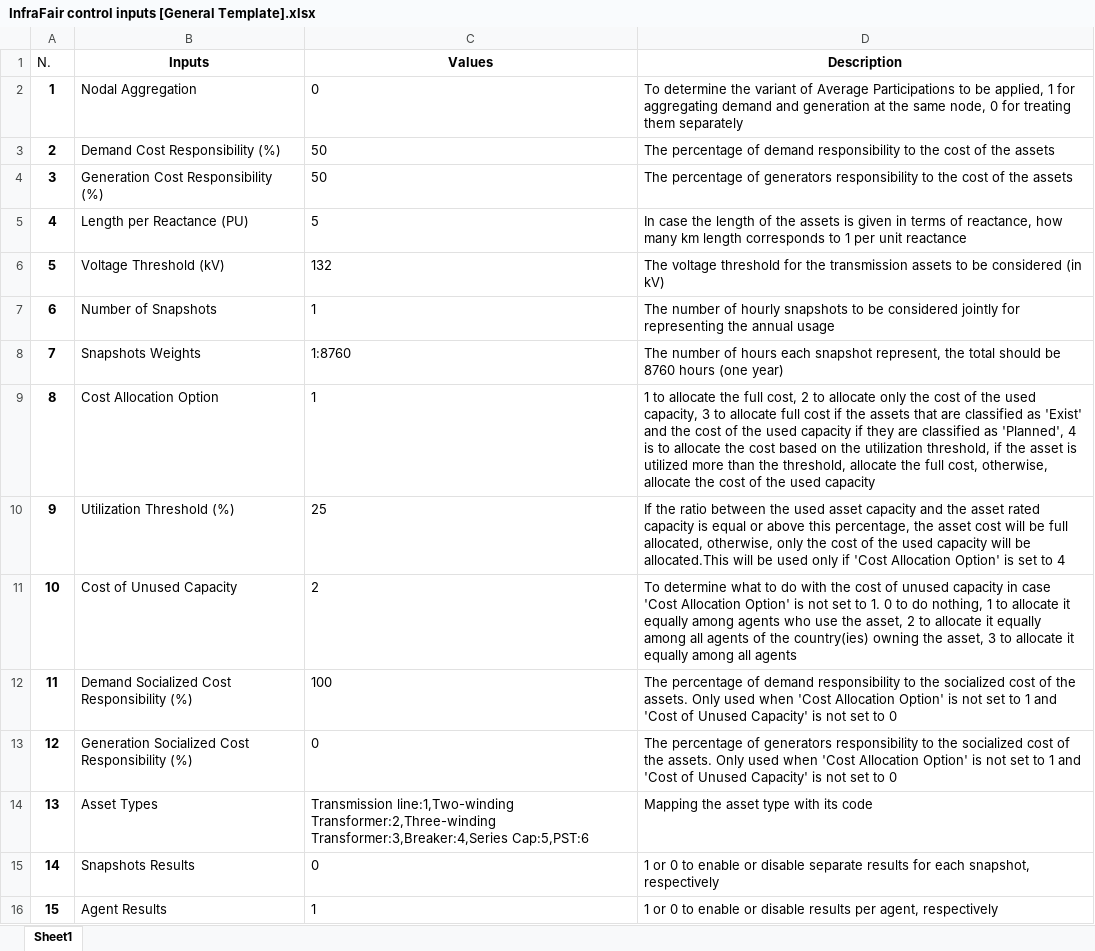
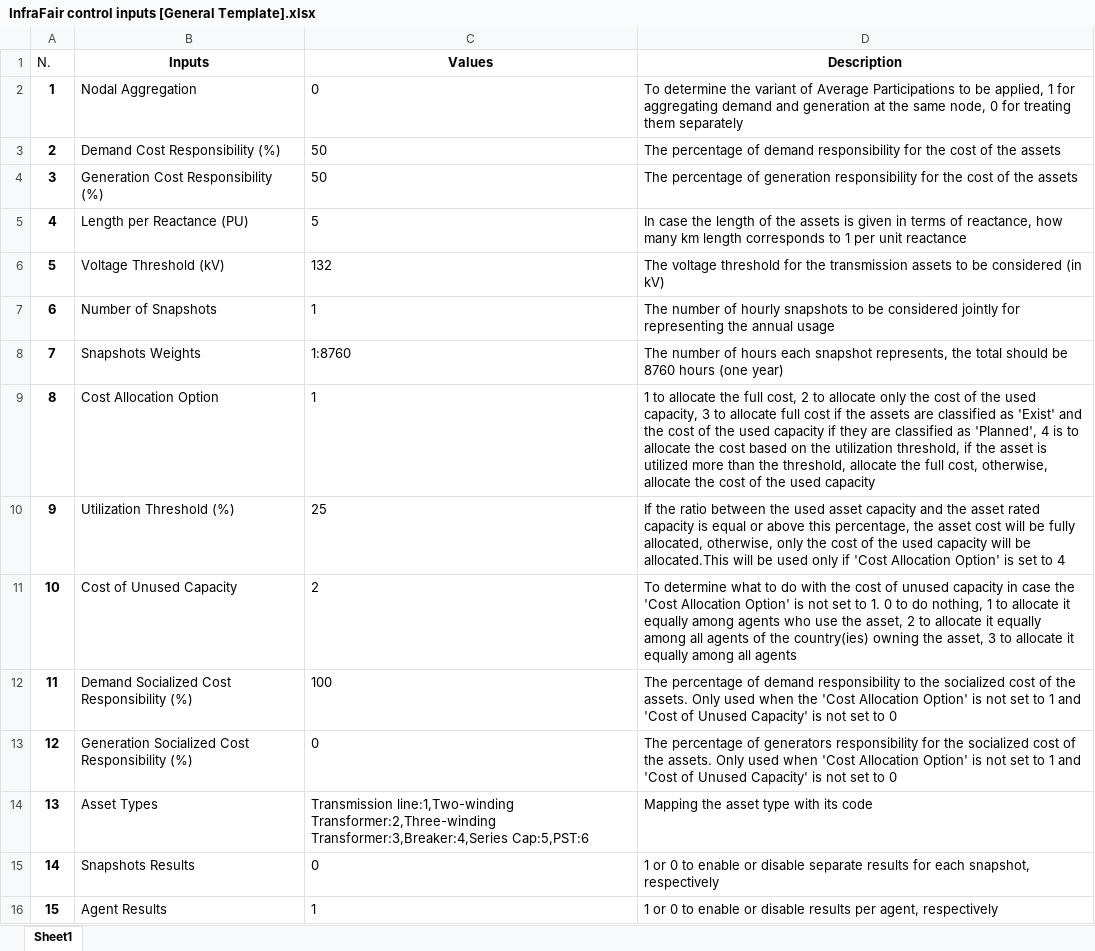
Before and after one commit to IIT-EnergySystemModels/InfraFair, an Excel workbook: InfraFair/InfraFair control inputs [General Template].xlsx, sheet Sheet1, drawn as a sheet; only a part is shown; values as stored, in another font and other column widths than the file's, no borders; table styles not drawn; the diff names each change by its address in the sheet, - before the commit and + after, or states it on an @@ line.

```diff
--- a/InfraFair/InfraFair control inputs [General Template].xlsx (sheet Sheet1)
+++ b/InfraFair/InfraFair control inputs [General Template].xlsx (sheet Sheet1)
-D3 (Description): …demand responsibility to the cost…
+D3 (Description): …demand responsibility for the cost…
-D4 (Description): …percentage of generators responsibility to the cost…
+D4 (Description): …percentage of generation responsibility for the cost…
-D8 (Description): …each snapshot represent, the total…
+D8 (Description): …each snapshot represents, the total…
-D9 (Description): …the assets that are classified…
+D9 (Description): …the assets are classified…
-D10 (Description): …will be full allocated, otherwise,…
+D10 (Description): …will be fully allocated, otherwise,…
-D11 (Description): …in case 'Cost Allocation…
+D11 (Description): …in case the 'Cost Allocation…
-D12 (Description): …used when 'Cost Allocation…
+D12 (Description): …used when the 'Cost Allocation…
-D13 (Description): …generators responsibility to the socialized…
+D13 (Description): …generators responsibility for the socialized…
```
Also changed, not shown: 1 other file.
